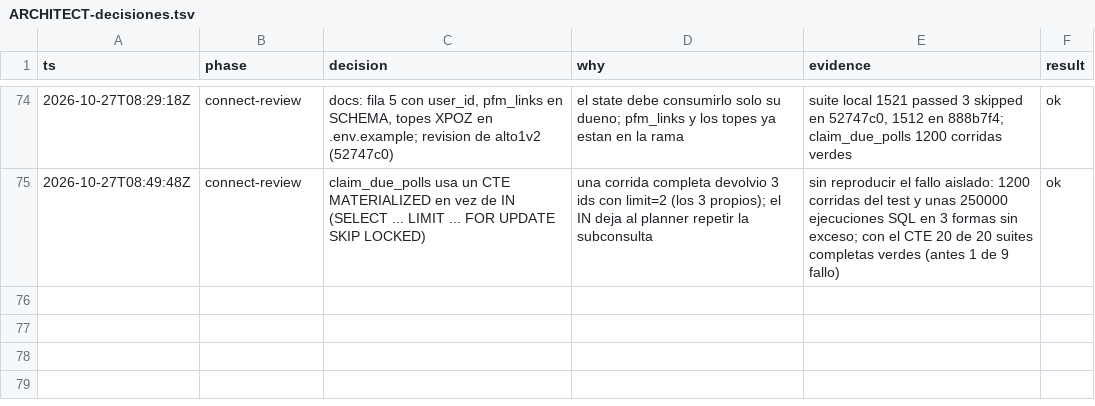
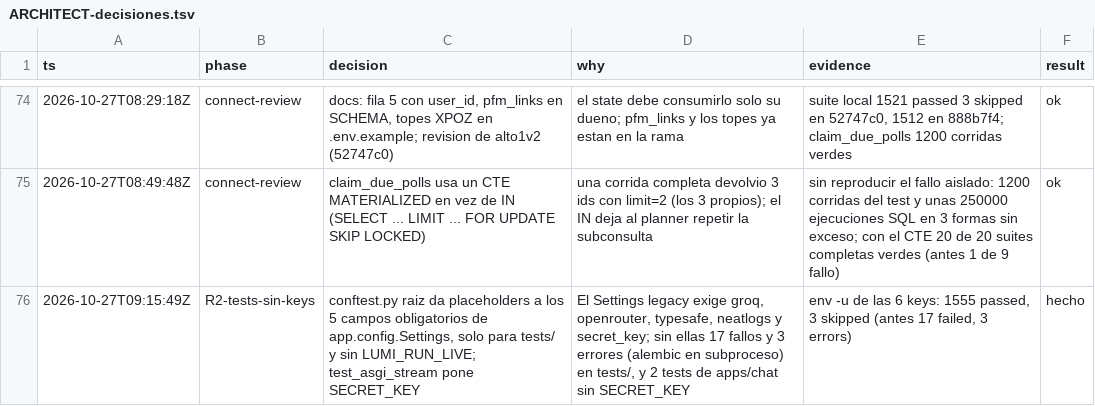
Before and after one commit to Ateh-Ugoji/Lumi-agent, a TSV file: lumi/plan/estado/ARCHITECT-decisiones.tsv, drawn as a sheet; only a part is shown, gaps mark what is left out; the diff names each change by its address in the sheet, - before the commit and + after, or states it on an @@ line.

Commit message:
[ARCHITECT] pytest: los tests pasan sin keys; conftest raiz da placeholders a los 5 campos obligatorios del Settings legacy y test_asgi_stream pone su SECRET_KEY

```diff
--- a/lumi/plan/estado/ARCHITECT-decisiones.tsv
+++ b/lumi/plan/estado/ARCHITECT-decisiones.tsv
+row 76: 2026-10-27T09:15:49Z | R2-tests-sin-keys | conftest.py raiz da placeholders a los 5 campos obligatorios de app.config.Settings, solo para tests/ y sin LUMI_RUN_LIVE; test_asgi_stream pone SECRET_KEY | El Settings legacy exige groq, openrouter, typesafe, neatlogs y secret_key; sin ellas 17 fallos y 3 errores (alembic en subproceso) en tests/, y 2 tests de apps/chat sin SECRET_KEY | env -u de las 6 keys: 1555 passed, 3 skipped (antes 17 failed, 3 errors) | hecho
```
Also changed, not shown: 2 other files.
